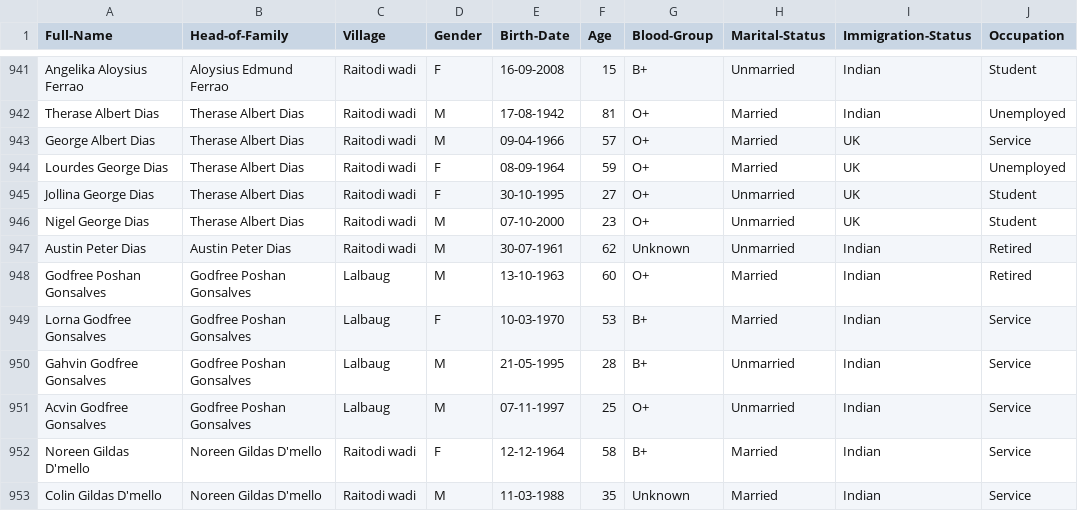
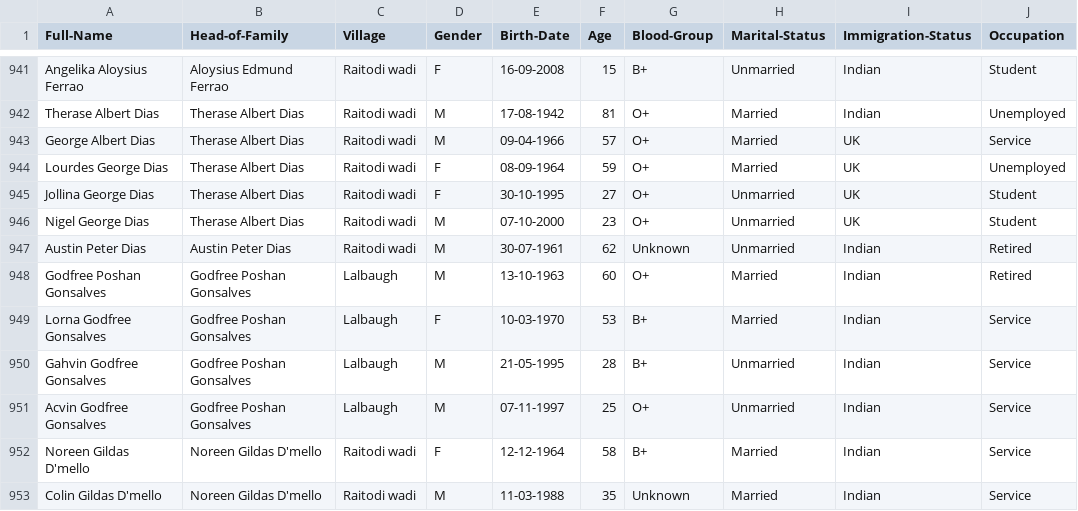
Before and after one commit to falcaozane/MYG-Survey, a CSV file: MYG-Survey-new.csv, drawn as a sheet; only a part is shown, gaps mark what is left out; the diff names each change by its address in the sheet, - before the commit and + after, or states it on an @@ line.

Commit message:
lal change

```diff
--- a/MYG-Survey-new.csv
+++ b/MYG-Survey-new.csv
-C948:C951 (Village): Lalbaug
+C948:C951 (Village): Lalbaugh
```
